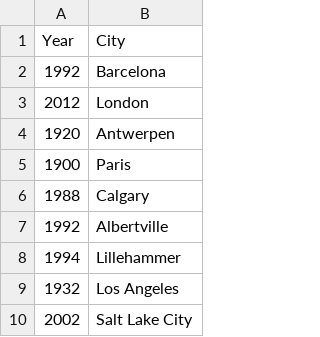
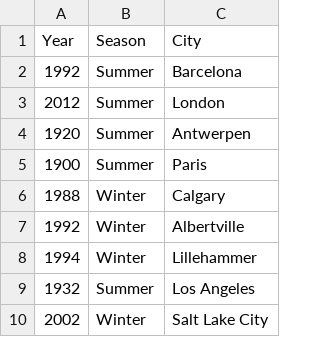
Before and after one commit to SecondMach/DatabaseSystemsProject, a CSV file: OlympicGames.csv, drawn as a sheet; only a part is shown; the diff names each change by its address in the sheet, - before the commit and + after, or states it on an @@ line.

```diff
--- a/OlympicGames.csv
+++ b/OlympicGames.csv
+column B (Season), rows 2-10: Summer | Summer | Summer | Summer | Winter | Winter | Winter | Summer | Winter
```
Also changed, not shown: 10 other files.
